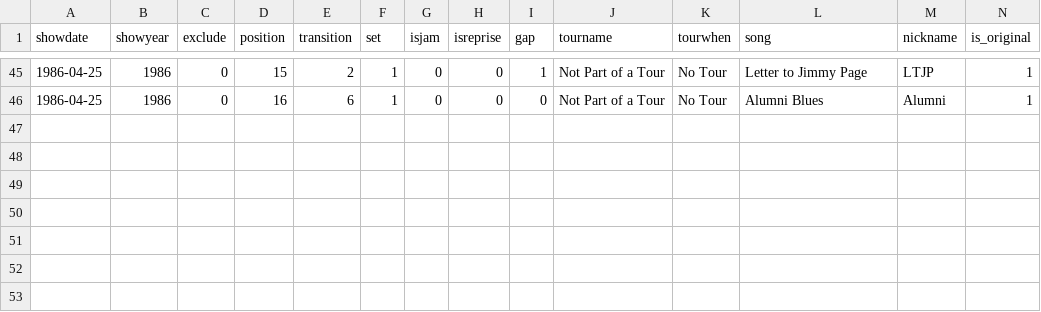
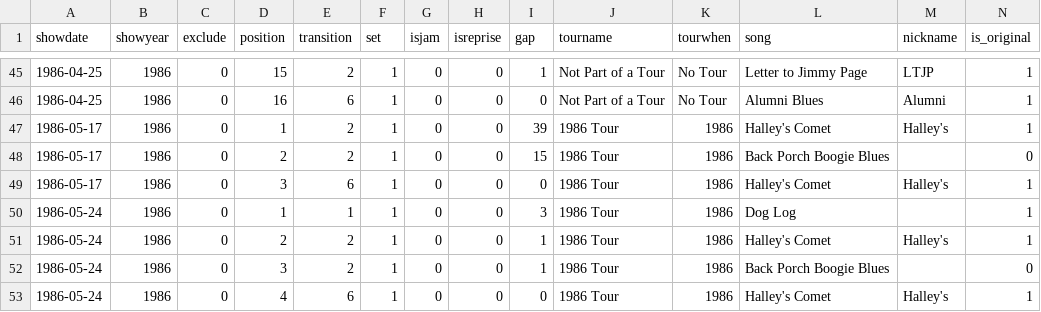
Before and after one commit to jwenerd/phish_setlists, a CSV file: data/csv/1986.csv, drawn as a sheet; only a part is shown, gaps mark what is left out; rows hold the shown columns only; the diff names each change by its address in the sheet, - before the commit and + after, or states it on an @@ line.

```diff
--- a/data/csv/1986.csv
+++ b/data/csv/1986.csv
+row 47: 1986-05-17 | 1986 | 0 | 1 | 2 | 1 | 0 | 0 | 39 | 1986 Tour | 1986 | Halley's Comet | Halley's | 1
+row 48: 1986-05-17 | 1986 | 0 | 2 | 2 | 1 | 0 | 0 | 15 | 1986 Tour | 1986 | Back Porch Boogie Blues |  | 0
+row 49: 1986-05-17 | 1986 | 0 | 3 | 6 | 1 | 0 | 0 | 0 | 1986 Tour | 1986 | Halley's Comet | Halley's | 1
+row 50: 1986-05-24 | 1986 | 0 | 1 | 1 | 1 | 0 | 0 | 3 | 1986 Tour | 1986 | Dog Log |  | 1
+row 51: 1986-05-24 | 1986 | 0 | 2 | 2 | 1 | 0 | 0 | 1 | 1986 Tour | 1986 | Halley's Comet | Halley's | 1
+row 52: 1986-05-24 | 1986 | 0 | 3 | 2 | 1 | 0 | 0 | 1 | 1986 Tour | 1986 | Back Porch Boogie Blues |  | 0
+row 53: 1986-05-24 | 1986 | 0 | 4 | 6 | 1 | 0 | 0 | 0 | 1986 Tour | 1986 | Halley's Comet | Halley's | 1
```
Also changed, not shown: data/csv/all.csv, 1 other file.
